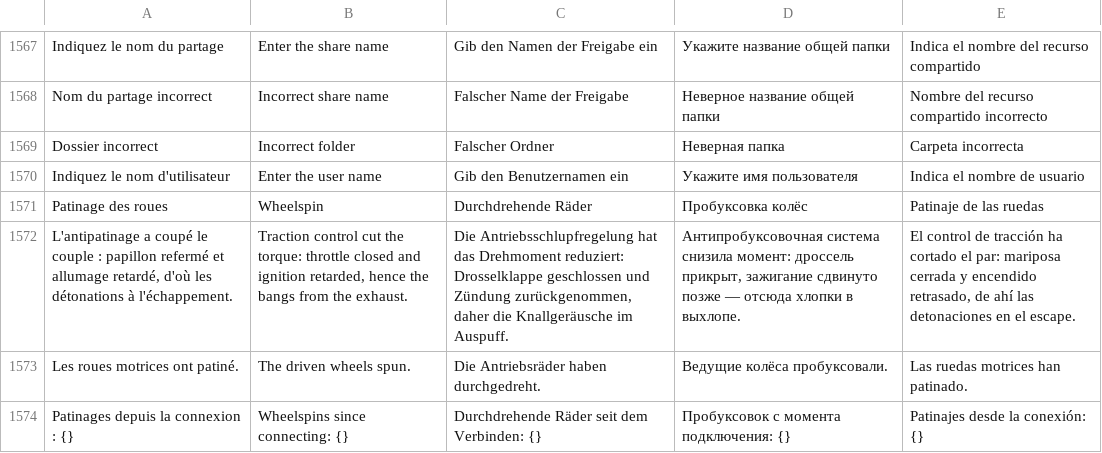
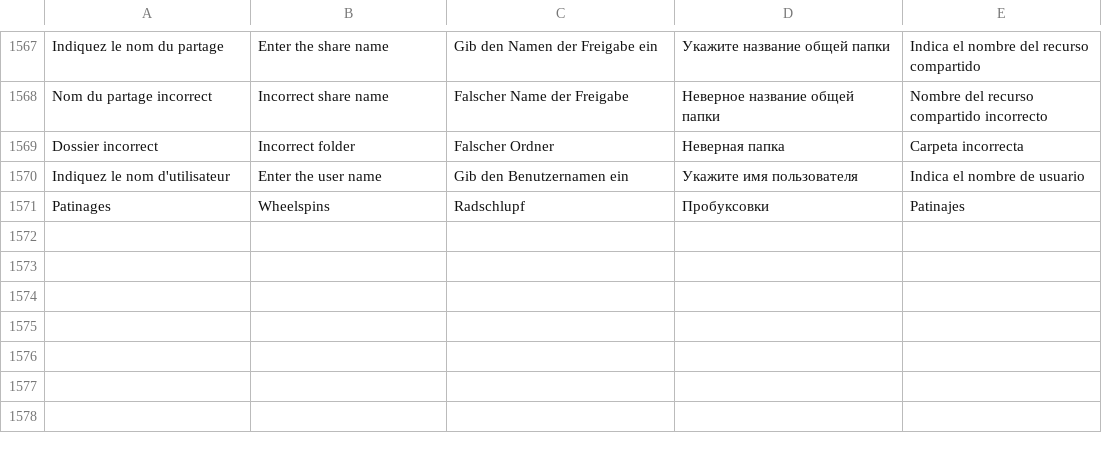
Before and after one commit to ToftMalone/CarDeck, a TSV file: app/src/main/assets/i18n/strings.tsv, drawn as a sheet; only a part is shown, gaps mark what is left out.

```diff
--- a/app/src/main/assets/i18n/strings.tsv
+++ b/app/src/main/assets/i18n/strings.tsv
@@ -1570,5 +1570,2 @@ Dossier incorrect	Incorrect folder	Falscher Ordner	Неверная папка	C
 Indiquez le nom d'utilisateur	Enter the user name	Gib den Benutzernamen ein	Укажите имя пользователя	Indica el nombre de usuario
-Patinage des roues	Wheelspin	Durchdrehende Räder	Пробуксовка колёс	Patinaje de las ruedas
-L'antipatinage a coupé le couple : papillon refermé et allumage retardé, d'où les détonations à l'échappement.	Traction control cut the torque: throttle closed and ignition retarded, hence the bangs from the exhaust.	Die Antriebsschlupfregelung hat das Drehmoment reduziert: Drosselklappe geschlossen und Zündung zurückgenommen, daher die Knallgeräusche im Auspuff.	Антипробуксовочная система снизила момент: дроссель прикрыт, зажигание сдвинуто позже — отсюда хлопки в выхлопе.	El control de tracción ha cortado el par: mariposa cerrada y encendido retrasado, de ahí las detonaciones en el escape.
-Les roues motrices ont patiné.	The driven wheels spun.	Die Antriebsräder haben durchgedreht.	Ведущие колёса пробуксовали.	Las ruedas motrices han patinado.
-Patinages depuis la connexion : {}	Wheelspins since connecting: {}	Durchdrehende Räder seit dem Verbinden: {}	Пробуксовок с момента подключения: {}	Patinajes desde la conexión: {}
+Patinages	Wheelspins	Radschlupf	Пробуксовки	Patinajes
```
Also changed, not shown: 9 other files.
